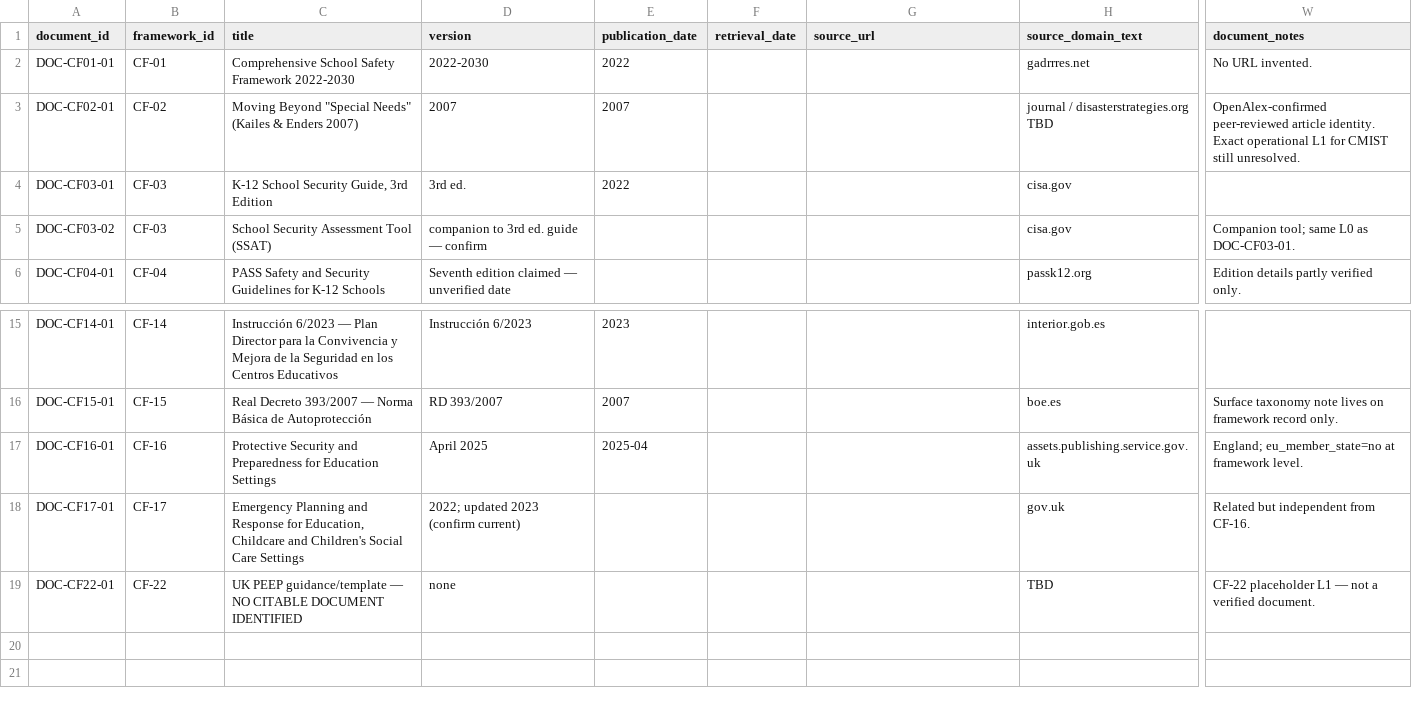
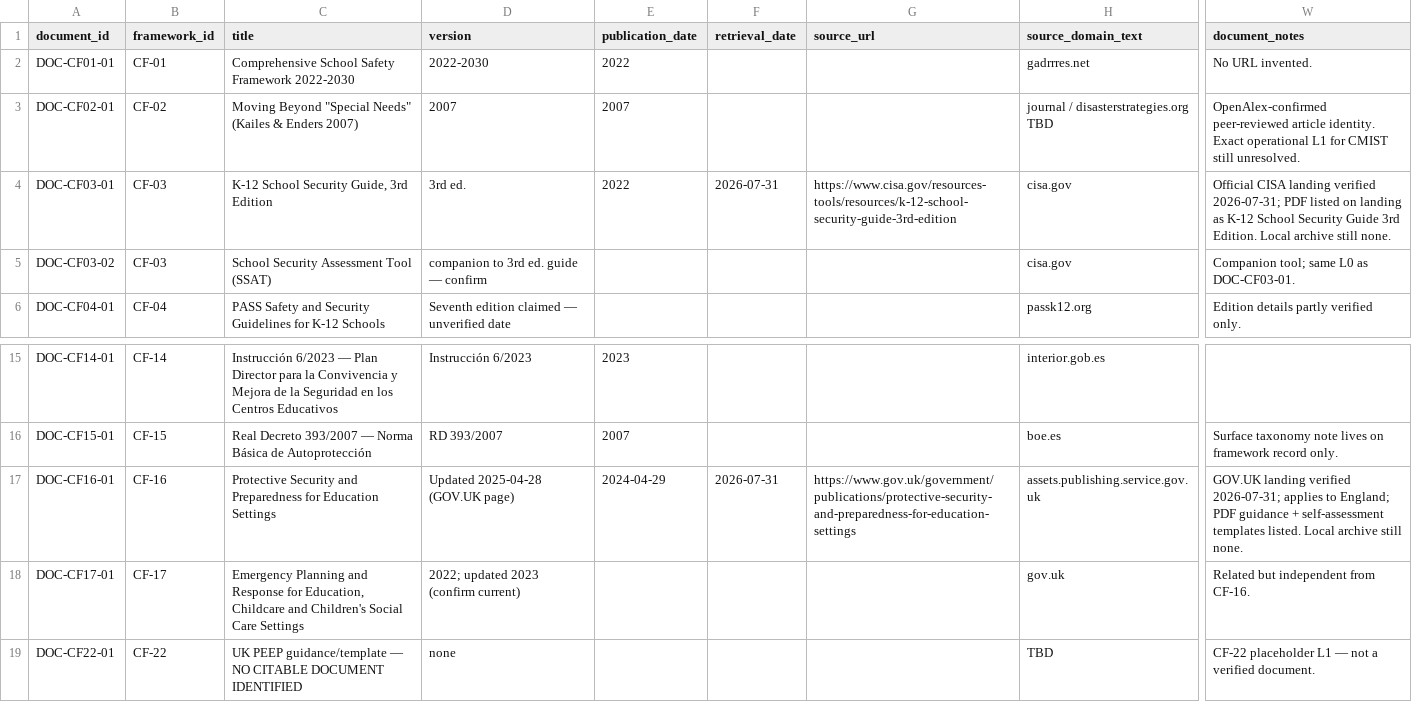
Before and after one commit to cesar-andress/attacks, a CSV file: data/corpus/document_registry.csv, drawn as a sheet; only a part is shown, gaps mark what is left out; the diff names each change by its address in the sheet, - before the commit and + after, or states it on an @@ line.

```diff
--- a/data/corpus/document_registry.csv
+++ b/data/corpus/document_registry.csv
-F4 (retrieval_date): (empty)
+F4 (retrieval_date): 2026-07-31
-G4 (source_url): (empty)
+G4 (source_url): https://www.cisa.gov/resources-tools/resources/k-12-school-security-guide-3rd-edition
-W4 (document_notes): (empty)
+W4 (document_notes): Official CISA landing verified 2026-07-31; PDF listed on landing as K-12 School Security Guide 3rd Edition. Local archive still none.
-D17 (version): April 2025
+D17 (version): Updated 2025-04-28 (GOV.UK page)
-E17 (publication_date): 2025-04
+E17 (publication_date): 2024-04-29
-F17 (retrieval_date): (empty)
+F17 (retrieval_date): 2026-07-31
-G17 (source_url): (empty)
+G17 (source_url): https://www.gov.uk/government/publications/protective-security-and-preparedness-for-education-settings
-W17 (document_notes): England; eu_member_state=no at framework level.
+W17 (document_notes): GOV.UK landing verified 2026-07-31; applies to England; PDF guidance + self-assessment templates listed. Local archive still none.
```
Also changed, not shown: 25 other files.
